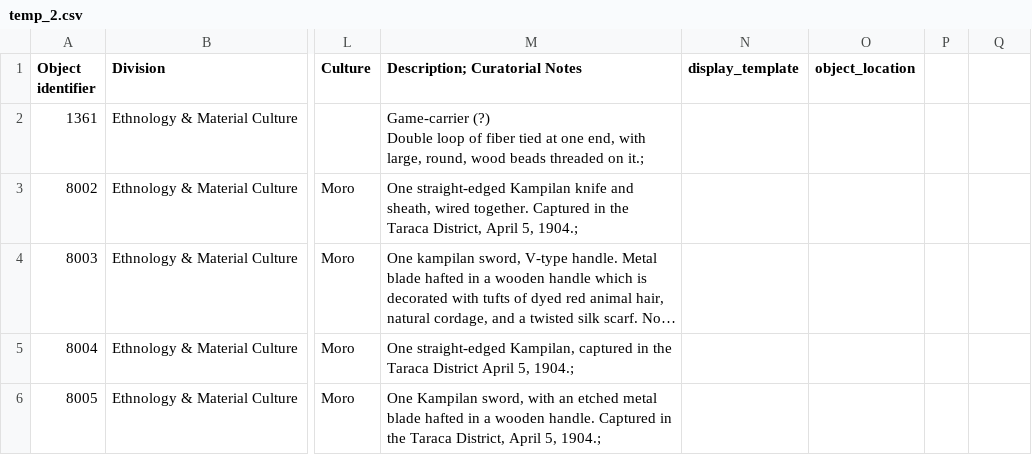
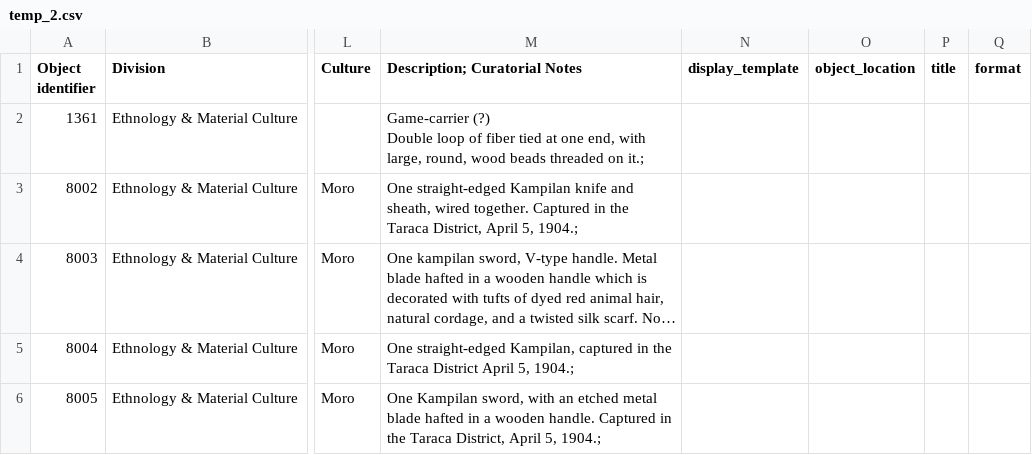
Before and after one commit to ulbri1lp/ummaa-assignment-files, a CSV file: temp_2.csv, drawn as a sheet; only a part is shown, gaps mark what is left out; long unchanged cells end in …; the diff names each change by its address in the sheet, - before the commit and + after, or states it on an @@ line.

```diff
--- a/temp_2.csv
+++ b/temp_2.csv
-P1: (empty)
+P1: title
-Q1: (empty)
+Q1: format
```
Also changed, not shown: 2 other files.
